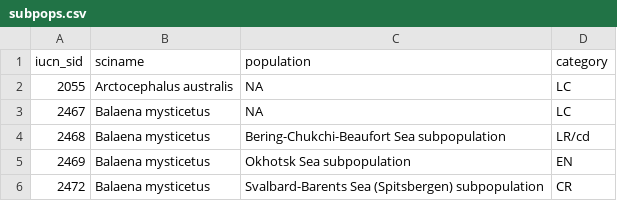
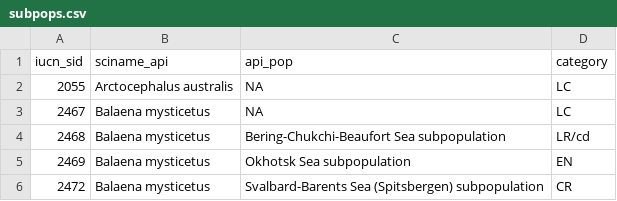
Before and after one commit to oharac/spp_risk_dists, a CSV file: data/iucn/map_check/subpops.csv, drawn as a sheet; only a part is shown.

Commit message:
checking rasterization of IUCN polygons at different resolutions.
Former-commit-id: 2ce881a562dba5bc9414ef311f71162d9e6719f9
Former-commit-id: 561afc18f025607d3709afa27f3687574b9ef1eb

```diff
--- a/data/iucn/map_check/subpops.csv
+++ b/data/iucn/map_check/subpops.csv
@@ -1,2 +1,2 @@
-iucn_sid,sciname,population,category
+iucn_sid,sciname_api,api_pop,category
 2055,Arctocephalus australis,NA,LC
```
Also changed, not shown: 18 other files.
